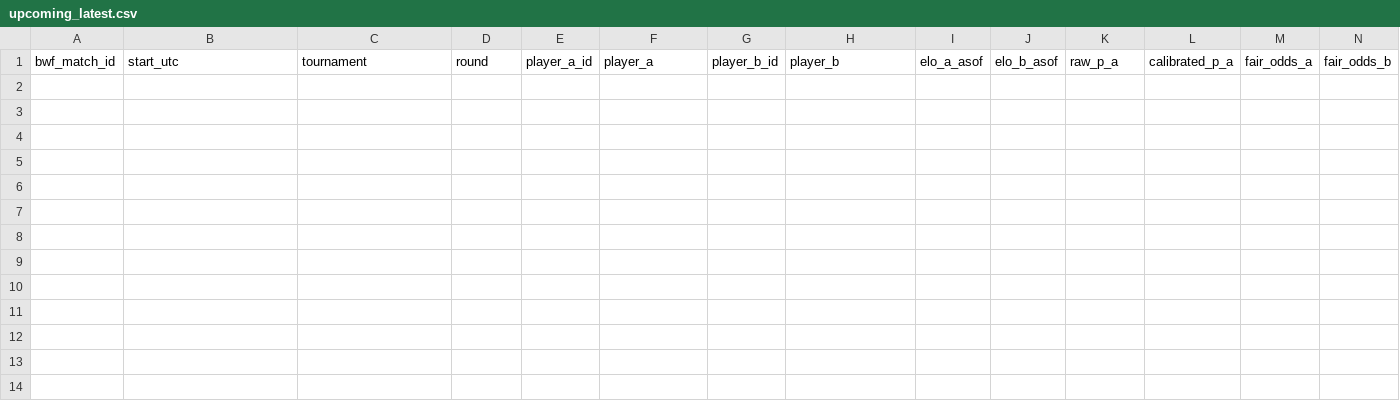
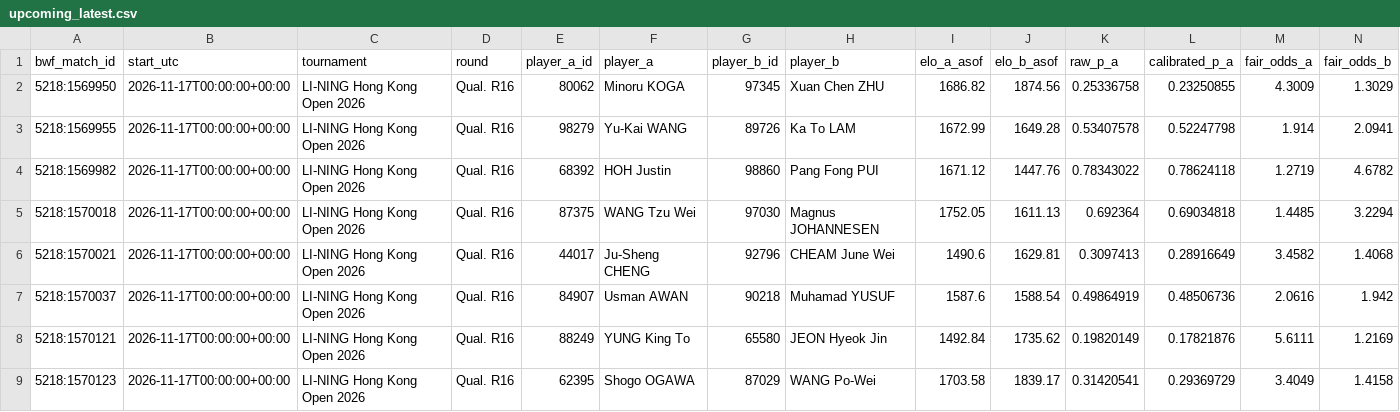
Before and after one commit to berangerbeato-cmd/badminton-lab, a CSV file: data/model/upcoming_latest.csv, drawn as a sheet; only a part is shown; rows hold the shown columns only; the diff names each change by its address in the sheet, - before the commit and + after, or states it on an @@ line.

```diff
--- a/data/model/upcoming_latest.csv
+++ b/data/model/upcoming_latest.csv
+row 2: 5218:1569950 | 2026-11-17T00:00:00+00:00 | LI-NING Hong Kong Open 2026 | Qual. R16 | 80062 | Minoru KOGA | 97345 | Xuan Chen ZHU | 1686.82 | 1874.56 | 0.25336758 | 0.23250855 | 4.3009 | 1.3029
+row 3: 5218:1569955 | 2026-11-17T00:00:00+00:00 | LI-NING Hong Kong Open 2026 | Qual. R16 | 98279 | Yu-Kai WANG | 89726 | Ka To LAM | 1672.99 | 1649.28 | 0.53407578 | 0.52247798 | 1.914 | 2.0941
+row 4: 5218:1569982 | 2026-11-17T00:00:00+00:00 | LI-NING Hong Kong Open 2026 | Qual. R16 | 68392 | HOH Justin | 98860 | Pang Fong PUI | 1671.12 | 1447.76 | 0.78343022 | 0.78624118 | 1.2719 | 4.6782
+row 5: 5218:1570018 | 2026-11-17T00:00:00+00:00 | LI-NING Hong Kong Open 2026 | Qual. R16 | 87375 | WANG Tzu Wei | 97030 | Magnus JOHANNESEN | 1752.05 | 1611.13 | 0.692364 | 0.69034818 | 1.4485 | 3.2294
+row 6: 5218:1570021 | 2026-11-17T00:00:00+00:00 | LI-NING Hong Kong Open 2026 | Qual. R16 | 44017 | Ju-Sheng CHENG | 92796 | CHEAM June Wei | 1490.6 | 1629.81 | 0.3097413 | 0.28916649 | 3.4582 | 1.4068
+row 7: 5218:1570037 | 2026-11-17T00:00:00+00:00 | LI-NING Hong Kong Open 2026 | Qual. R16 | 84907 | Usman AWAN | 90218 | Muhamad YUSUF | 1587.6 | 1588.54 | 0.49864919 | 0.48506736 | 2.0616 | 1.942
+row 8: 5218:1570121 | 2026-11-17T00:00:00+00:00 | LI-NING Hong Kong Open 2026 | Qual. R16 | 88249 | YUNG King To | 65580 | JEON Hyeok Jin | 1492.84 | 1735.62 | 0.19820149 | 0.17821876 | 5.6111 | 1.2169
+row 9: 5218:1570123 | 2026-11-17T00:00:00+00:00 | LI-NING Hong Kong Open 2026 | Qual. R16 | 62395 | Shogo OGAWA | 87029 | WANG Po-Wei | 1703.58 | 1839.17 | 0.31420541 | 0.29369729 | 3.4049 | 1.4158
```
Also changed, not shown: 2 other files.
